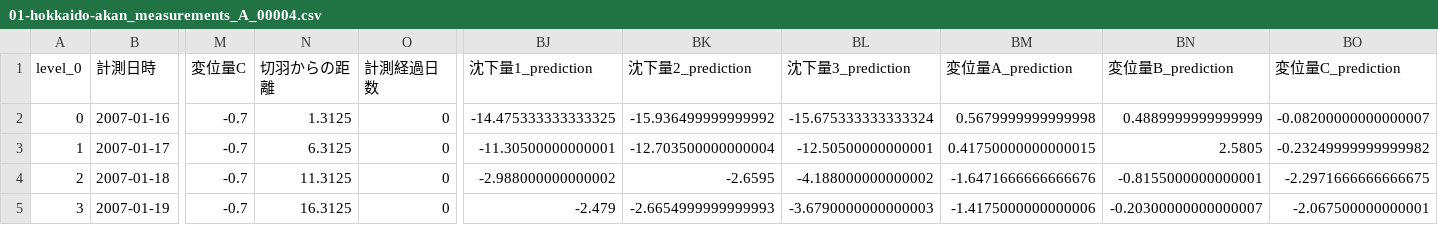
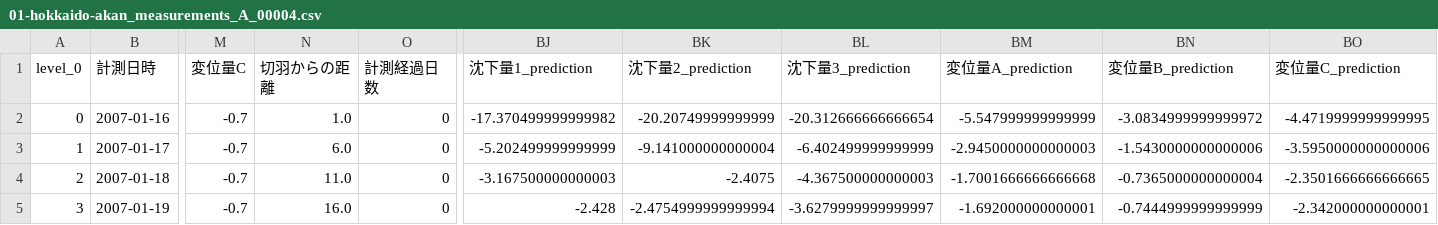
Before and after one commit to NowatariSoma/enzan-ai-cn-dev, a CSV file: output/01-hokkaido-akan_measurements_A_00004.csv, drawn as a sheet; only a part is shown, gaps mark what is left out; the diff covers the shown part only; the diff names each change by its address in the sheet, - before the commit and + after, or states it on an @@ line.

```diff
--- a/output/01-hokkaido-akan_measurements_A_00004.csv
+++ b/output/01-hokkaido-akan_measurements_A_00004.csv
-N2 (切羽からの距離): 1.3125
+N2 (切羽からの距離): 1.0
-BJ2 (沈下量1_prediction): -14.475333333333325
+BJ2 (沈下量1_prediction): -17.370499999999982
-BK2 (沈下量2_prediction): -15.936499999999992
+BK2 (沈下量2_prediction): -20.20749999999999
-BL2 (沈下量3_prediction): -15.675333333333324
+BL2 (沈下量3_prediction): -20.312666666666654
-BM2 (変位量A_prediction): 0.5679999999999998
+BM2 (変位量A_prediction): -5.547999999999999
-BN2 (変位量B_prediction): 0.4889999999999999
+BN2 (変位量B_prediction): -3.0834999999999972
-BO2 (変位量C_prediction): -0.08200000000000007
+BO2 (変位量C_prediction): -4.4719999999999995
-N3 (切羽からの距離): 6.3125
+N3 (切羽からの距離): 6.0
-BJ3 (沈下量1_prediction): -11.30500000000001
+BJ3 (沈下量1_prediction): -5.202499999999999
-BK3 (沈下量2_prediction): -12.703500000000004
+BK3 (沈下量2_prediction): -9.141000000000004
-BL3 (沈下量3_prediction): -12.50500000000001
+BL3 (沈下量3_prediction): -6.402499999999999
-BM3 (変位量A_prediction): 0.41750000000000015
+BM3 (変位量A_prediction): -2.9450000000000003
-BN3 (変位量B_prediction): 2.5805
+BN3 (変位量B_prediction): -1.5430000000000006
-BO3 (変位量C_prediction): -0.23249999999999982
+BO3 (変位量C_prediction): -3.5950000000000006
-N4 (切羽からの距離): 11.3125
+N4 (切羽からの距離): 11.0
-BJ4 (沈下量1_prediction): -2.988000000000002
+BJ4 (沈下量1_prediction): -3.167500000000003
-BK4 (沈下量2_prediction): -2.6595
+BK4 (沈下量2_prediction): -2.4075
-BL4 (沈下量3_prediction): -4.188000000000002
+BL4 (沈下量3_prediction): -4.367500000000003
-BM4 (変位量A_prediction): -1.6471666666666676
+BM4 (変位量A_prediction): -1.7001666666666668
-BN4 (変位量B_prediction): -0.8155000000000001
+BN4 (変位量B_prediction): -0.7365000000000004
-BO4 (変位量C_prediction): -2.2971666666666675
+BO4 (変位量C_prediction): -2.3501666666666665
-N5 (切羽からの距離): 16.3125
+N5 (切羽からの距離): 16.0
-BJ5 (沈下量1_prediction): -2.479
+BJ5 (沈下量1_prediction): -2.428
-BK5 (沈下量2_prediction): -2.6654999999999993
+BK5 (沈下量2_prediction): -2.4754999999999994
-BL5 (沈下量3_prediction): -3.6790000000000003
+BL5 (沈下量3_prediction): -3.6279999999999997
-BM5 (変位量A_prediction): -1.4175000000000006
+BM5 (変位量A_prediction): -1.692000000000001
-BN5 (変位量B_prediction): -0.20300000000000007
+BN5 (変位量B_prediction): -0.7444999999999999
-BO5 (変位量C_prediction): -2.067500000000001
+BO5 (変位量C_prediction): -2.342000000000001
```
Also changed, not shown: 89 edited cells elsewhere in this file, 10 other files.
